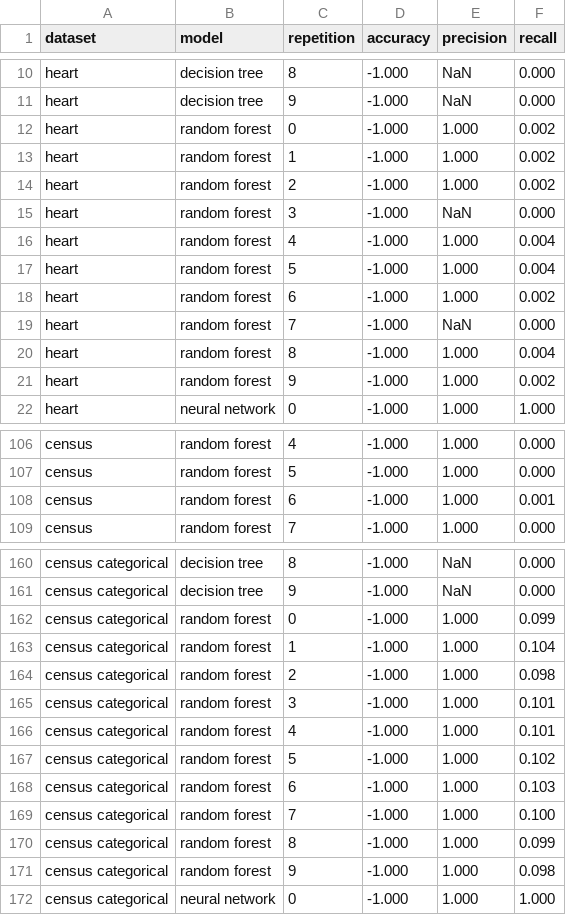
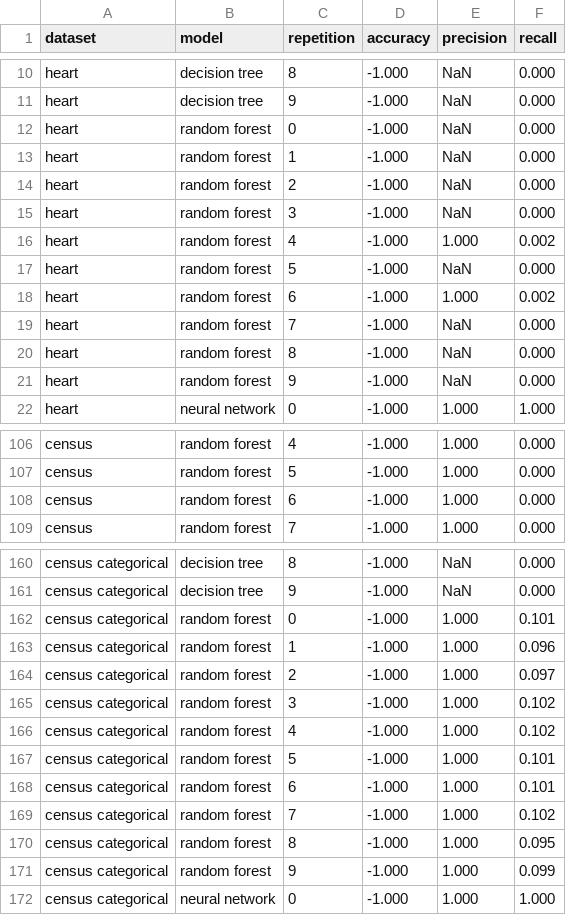
Before and after one commit to clemensmuessener/OnTheAntagonismOfExplainabilityAndPrivacy, a CSV file: notebooks/results/2-2-ice-training-data-extraction-results_dataset_size_halved.csv, drawn as a sheet; only a part is shown, gaps mark what is left out; the diff covers the shown part only.

```diff
--- a/notebooks/results/2-2-ice-training-data-extraction-results_dataset_size_halved.csv
+++ b/notebooks/results/2-2-ice-training-data-extraction-results_dataset_size_halved.csv
@@ -11,12 +11,12 @@ heart,decision tree,8,-1.000,NaN,0.000
 heart,decision tree,9,-1.000,NaN,0.000
-heart,random forest,0,-1.000,1.000,0.002
-heart,random forest,1,-1.000,1.000,0.002
-heart,random forest,2,-1.000,1.000,0.002
+heart,random forest,0,-1.000,NaN,0.000
+heart,random forest,1,-1.000,NaN,0.000
+heart,random forest,2,-1.000,NaN,0.000
 heart,random forest,3,-1.000,NaN,0.000
-heart,random forest,4,-1.000,1.000,0.004
-heart,random forest,5,-1.000,1.000,0.004
+heart,random forest,4,-1.000,1.000,0.002
+heart,random forest,5,-1.000,NaN,0.000
 heart,random forest,6,-1.000,1.000,0.002
 heart,random forest,7,-1.000,NaN,0.000
-heart,random forest,8,-1.000,1.000,0.004
-heart,random forest,9,-1.000,1.000,0.002
+heart,random forest,8,-1.000,NaN,0.000
+heart,random forest,9,-1.000,NaN,0.000
 heart,neural network,0,-1.000,1.000,1.000
@@ -107,3 +107,3 @@ census,random forest,4,-1.000,1.000,0.000
 census,random forest,5,-1.000,1.000,0.000
-census,random forest,6,-1.000,1.000,0.001
+census,random forest,6,-1.000,1.000,0.000
 census,random forest,7,-1.000,1.000,0.000
@@ -161,12 +161,12 @@ census categorical,decision tree,8,-1.000,NaN,0.000
 census categorical,decision tree,9,-1.000,NaN,0.000
-census categorical,random forest,0,-1.000,1.000,0.099
-census categorical,random forest,1,-1.000,1.000,0.104
-census categorical,random forest,2,-1.000,1.000,0.098
-census categorical,random forest,3,-1.000,1.000,0.101
-census categorical,random forest,4,-1.000,1.000,0.101
-census categorical,random forest,5,-1.000,1.000,0.102
-census categorical,random forest,6,-1.000,1.000,0.103
-census categorical,random forest,7,-1.000,1.000,0.100
-census categorical,random forest,8,-1.000,1.000,0.099
-census categorical,random forest,9,-1.000,1.000,0.098
+census categorical,random forest,0,-1.000,1.000,0.101
+census categorical,random forest,1,-1.000,1.000,0.096
+census categorical,random forest,2,-1.000,1.000,0.097
+census categorical,random forest,3,-1.000,1.000,0.102
+census categorical,random forest,4,-1.000,1.000,0.102
+census categorical,random forest,5,-1.000,1.000,0.101
+census categorical,random forest,6,-1.000,1.000,0.101
+census categorical,random forest,7,-1.000,1.000,0.102
+census categorical,random forest,8,-1.000,1.000,0.095
+census categorical,random forest,9,-1.000,1.000,0.099
 census categorical,neural network,0,-1.000,1.000,1.000
```
Also changed, not shown: 30 edited cells elsewhere in this file, notebooks/results/1-1-pdp-membership-inference-results_dataset_size_halved.csv, notebooks/results/1-3-ice-membership-inference-results_dataset_size_halved.csv, 4 other files.
